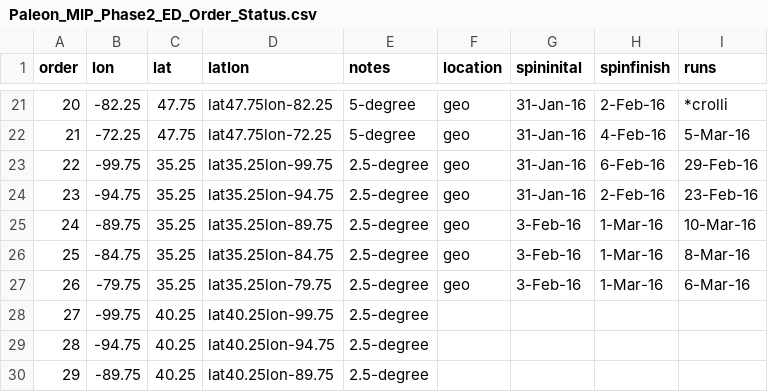
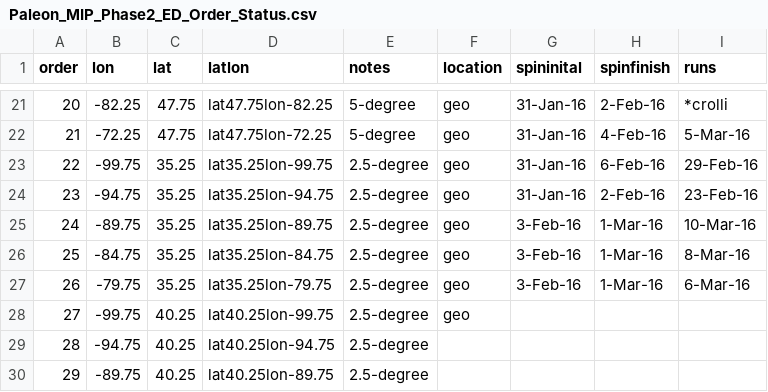
Before and after one commit to crollinson/ED_PalEON, a CSV file: MIP2_Region/0_setup/Paleon_MIP_Phase2_ED_Order_Status.csv, drawn as a sheet; only a part is shown, gaps mark what is left out.

Commit message:
update Status file

```diff
--- a/MIP2_Region/0_setup/Paleon_MIP_Phase2_ED_Order_Status.csv
+++ b/MIP2_Region/0_setup/Paleon_MIP_Phase2_ED_Order_Status.csv
@@ -27,3 +27,3 @@ order,lon,lat,latlon,notes,location,spininital,spinfinish,runs
 26,-79.75,35.25,lat35.25lon-79.75,2.5-degree,geo,3-Feb-16,1-Mar-16,6-Mar-16
-27,-99.75,40.25,lat40.25lon-99.75,2.5-degree,,,,
+27,-99.75,40.25,lat40.25lon-99.75,2.5-degree,geo,,,
 28,-94.75,40.25,lat40.25lon-94.75,2.5-degree,,,,
```
